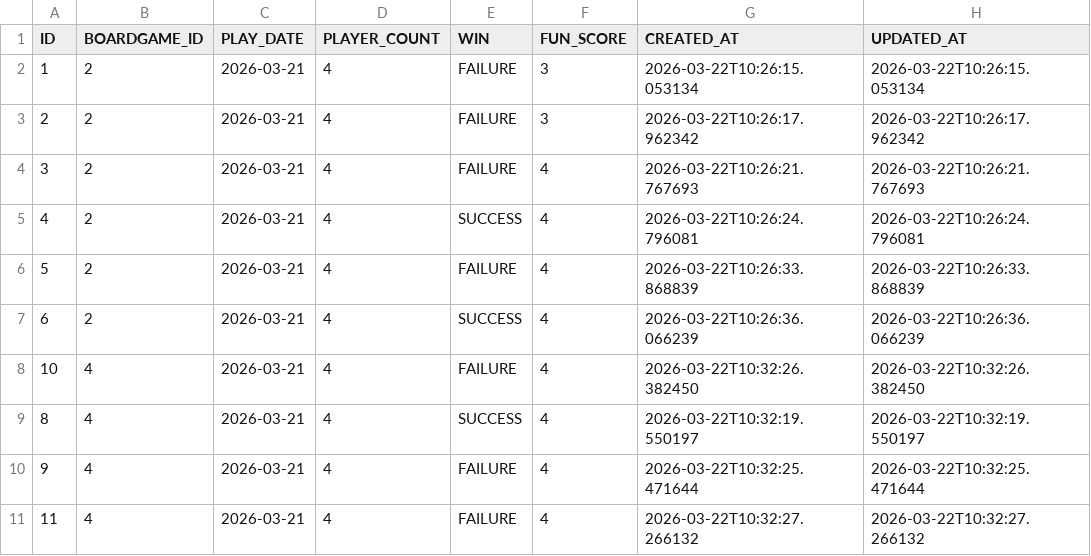
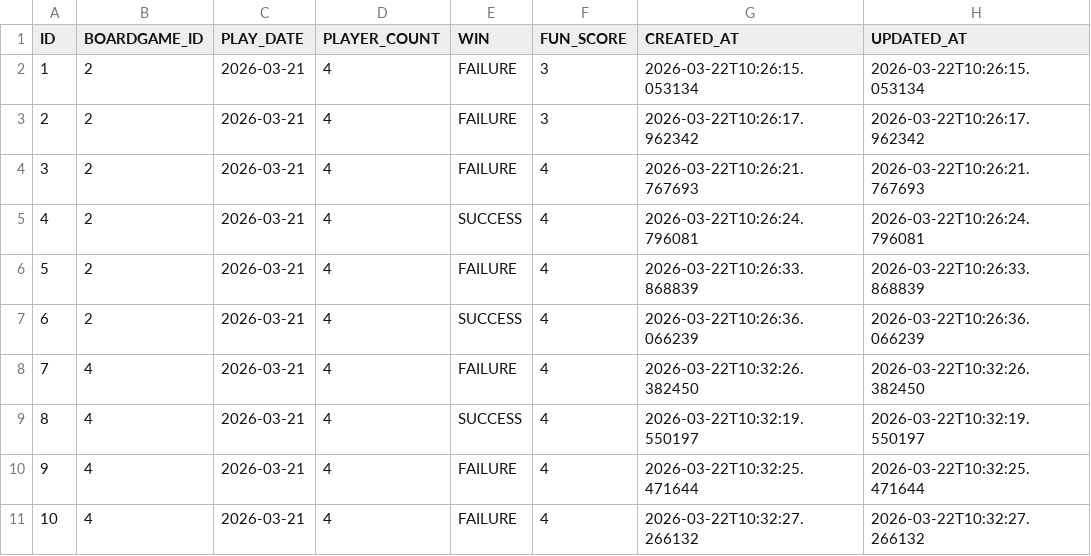
Before and after one commit to TomDenem1010/Carcosa, a CSV file: database/boardgame/csv/boardgame_play.csv, drawn as a sheet.

```diff
--- a/database/boardgame/csv/boardgame_play.csv
+++ b/database/boardgame/csv/boardgame_play.csv
@@ -7,5 +7,5 @@ ID,BOARDGAME_ID,PLAY_DATE,PLAYER_COUNT,WIN,FUN_SCORE,CREATED_AT,UPDATED_AT
 6,2,2026-03-21,4,SUCCESS,4,2026-03-22T10:26:36.066239,2026-03-22T10:26:36.066239
-10,4,2026-03-21,4,FAILURE,4,2026-03-22T10:32:26.382450,2026-03-22T10:32:26.382450
+7,4,2026-03-21,4,FAILURE,4,2026-03-22T10:32:26.382450,2026-03-22T10:32:26.382450
 8,4,2026-03-21,4,SUCCESS,4,2026-03-22T10:32:19.550197,2026-03-22T10:32:19.550197
 9,4,2026-03-21,4,FAILURE,4,2026-03-22T10:32:25.471644,2026-03-22T10:32:25.471644
-11,4,2026-03-21,4,FAILURE,4,2026-03-22T10:32:27.266132,2026-03-22T10:32:27.266132
+10,4,2026-03-21,4,FAILURE,4,2026-03-22T10:32:27.266132,2026-03-22T10:32:27.266132
```
Also changed, not shown: 2 other files.
